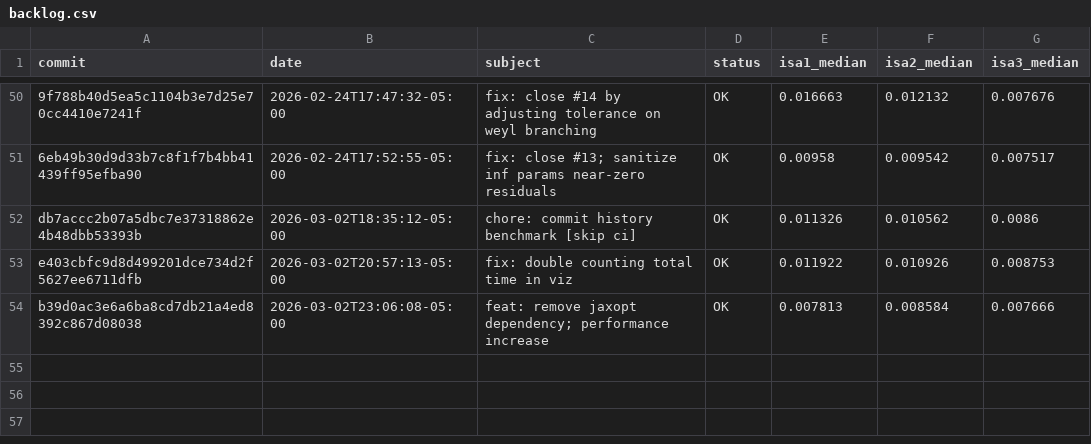
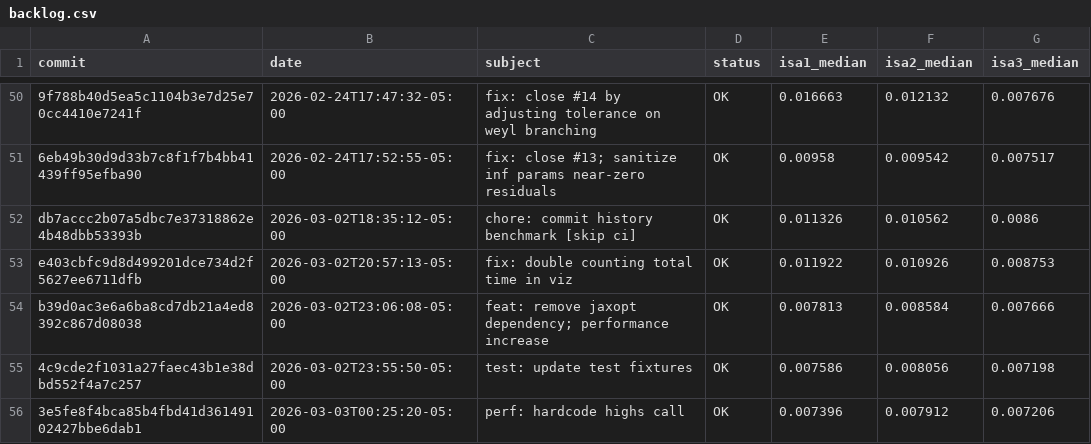
Before and after one commit to evmckinney9/gulps, a CSV file: scripts/commit_history/wsl_desktop/backlog.csv, drawn as a sheet; only a part is shown, gaps mark what is left out.

Commit message:
perf: avoid redundant scipy lp highs constructions

```diff
--- a/scripts/commit_history/wsl_desktop/backlog.csv
+++ b/scripts/commit_history/wsl_desktop/backlog.csv
@@ -54 +54,3 @@ e403cbfc9d8d499201dce734d2f5627ee6711dfb,2026-03-02T20:57:13-05:00,fix: double c
 b39d0ac3e6a6ba8cd7db21a4ed8392c867d08038,2026-03-02T23:06:08-05:00,feat: remove jaxopt dependency; performance increase,OK,0.007813,0.008584,0.007666
+4c9cde2f1031a27faec43b1e38dbd552f4a7c257,2026-03-02T23:55:50-05:00,test: update test fixtures,OK,0.007586,0.008056,0.007198
+3e5fe8f4bca85b4fbd41d36149102427bbe6dab1,2026-03-03T00:25:20-05:00,perf: hardcode highs call,OK,0.007396,0.007912,0.007206
```
Also changed, not shown: 6 other files.
